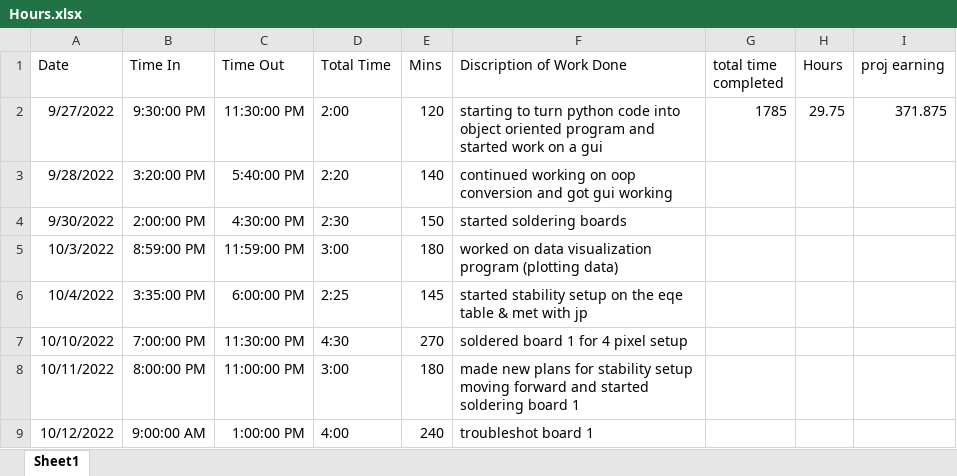
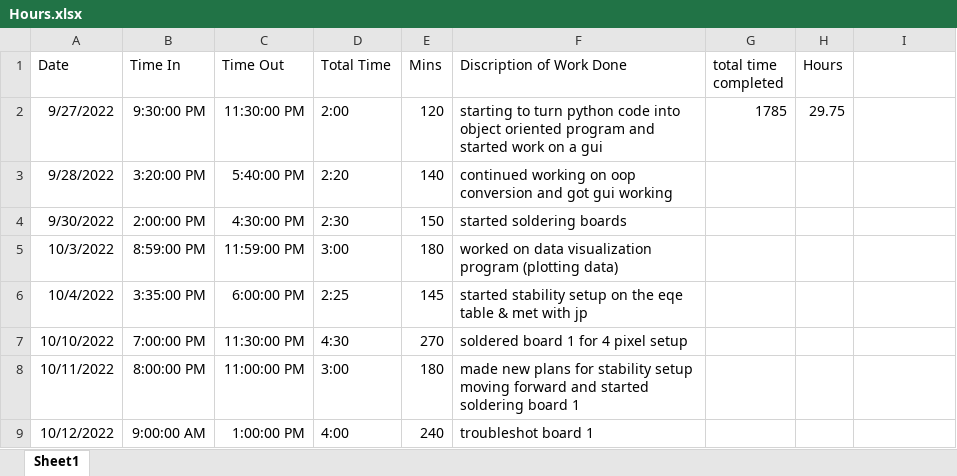
Before and after one commit to AndChen153/Stability-Setup, an Excel workbook: Hours.xlsx, sheet Sheet1, drawn as a sheet; only a part is shown; values as stored, in another font and other column widths than the file's, no borders; the diff names each change by its address in the sheet, - before the commit and + after, or states it on an @@ line.

```diff
--- a/Hours.xlsx (sheet Sheet1)
+++ b/Hours.xlsx (sheet Sheet1)
-I1: proj earning
+I1: (empty)
-I2: 371.875
+I2: (empty)
```
Also changed, not shown: 6 other files.
